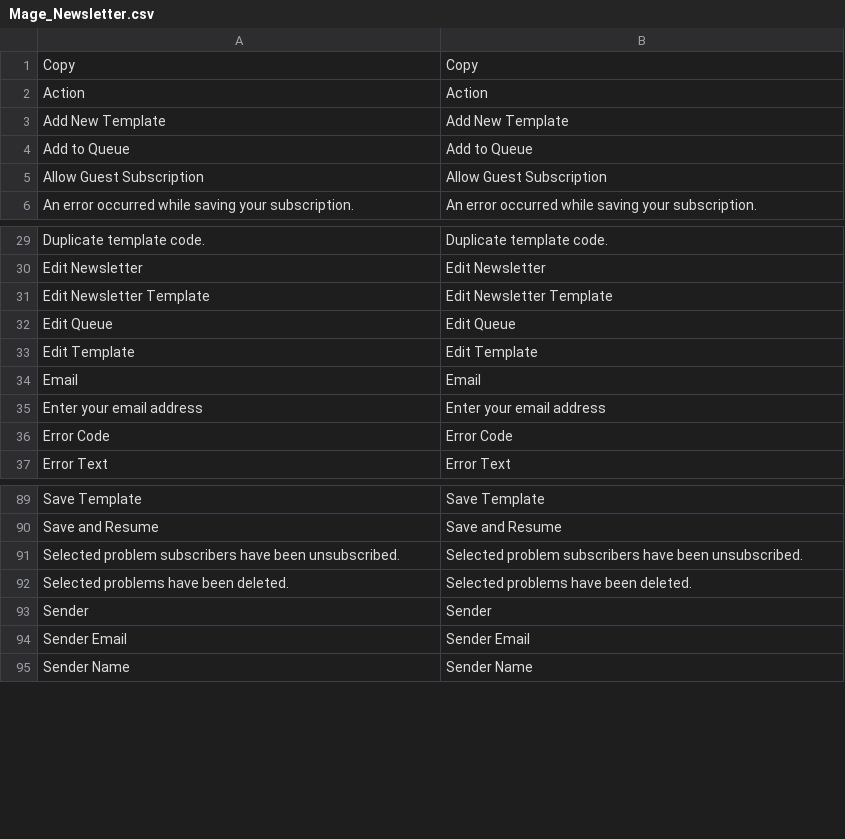
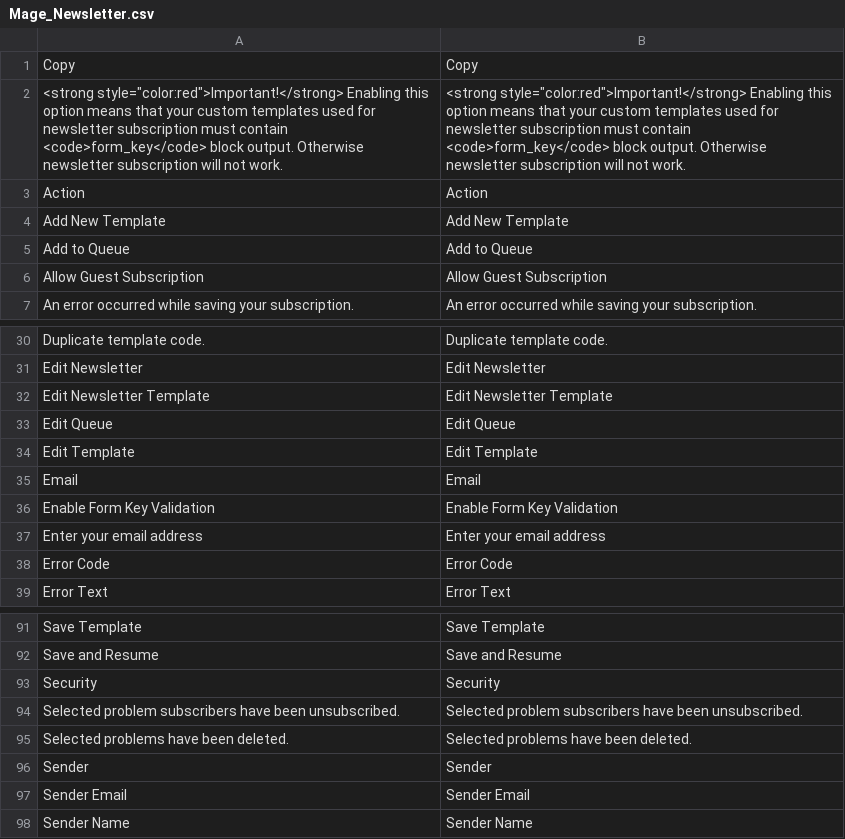
Before and after one commit to randallelliott714/magento, a CSV file: app/locale/en_US/Mage_Newsletter.csv, drawn as a sheet; only a part is shown, gaps mark what is left out.

Commit message:
Add formkey validation to Newsletter subscribe action (theme BC-break) (#1866)
* Validate formkey when subscribing to newsletter

* Add a flag to control CSRF validation

* Add note to flag

* Fix typos and translate note

Co-authored-by: Ng Kiat Siong <kiatsiong.ng@gmail.com>

* Add new config to README.md

Co-authored-by: Ng Kiat Siong <kiatsiong.ng@gmail.com>

```diff
--- a/app/locale/en_US/Mage_Newsletter.csv
+++ b/app/locale/en_US/Mage_Newsletter.csv
@@ -1,2 +1,3 @@
 " Copy"," Copy"
+"<strong style=""color:red"">Important!</strong> Enabling this option means that your custom templates used for newsletter subscription must contain <code>form_key</code> block output. Otherwise newsletter subscription will not work.","<strong style=""color:red"">Important!</strong> Enabling this option means that your custom templates used for newsletter subscription must contain <code>form_key</code> block output. Otherwise newsletter subscription will not work."
 "Action","Action"
@@ -34,2 +35,3 @@
 "Email","Email"
+"Enable Form Key Validation","Enable Form Key Validation"
 "Enter your email address","Enter your email address"
@@ -90,2 +92,3 @@
 "Save and Resume","Save and Resume"
+"Security","Security"
 "Selected problem subscribers have been unsubscribed.","Selected problem subscribers have been unsubscribed."
```
Also changed, not shown: 6 other files.
